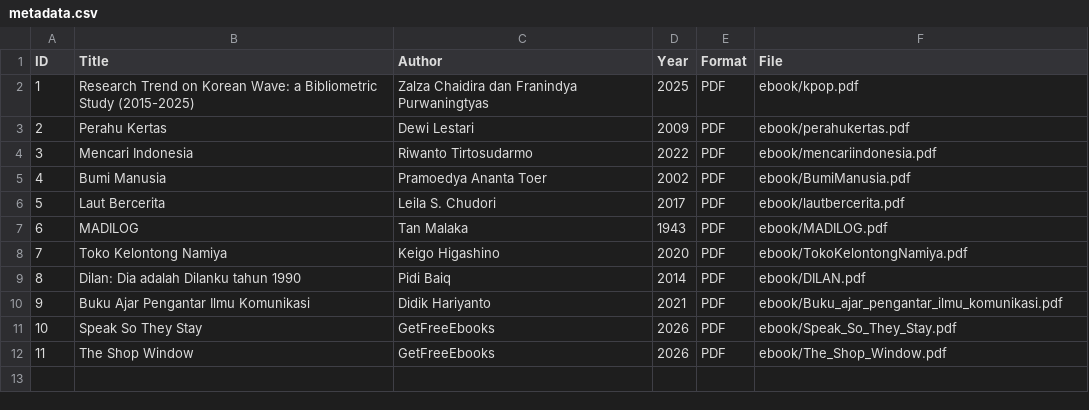
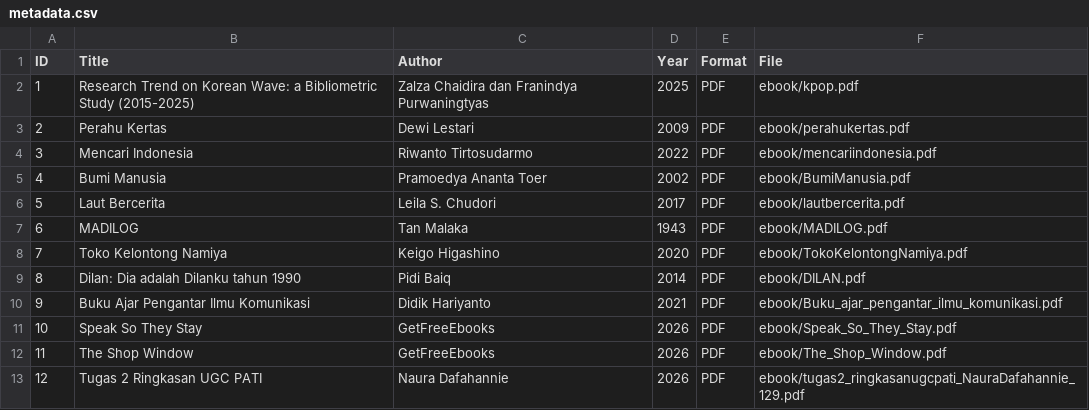
Before and after one commit to nauradafahannie/perpustakaandigital, a CSV file: metadata/metadata.csv, drawn as a sheet.

Commit message:
Update metadata.csv

```diff
--- a/metadata/metadata.csv
+++ b/metadata/metadata.csv
@@ -12 +12,2 @@ ID,Title,Author,Year,Format,File
 11,The Shop Window,GetFreeEbooks,2026,PDF,ebook/The_Shop_Window.pdf
+12,Tugas 2 Ringkasan UGC PATI,Naura Dafahannie,2026,PDF,ebook/tugas2_ringkasanugcpati_NauraDafahannie_129.pdf
```
